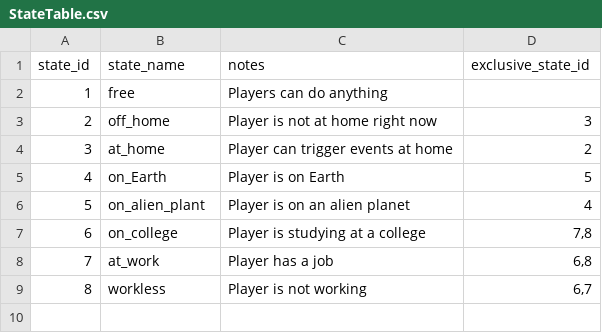
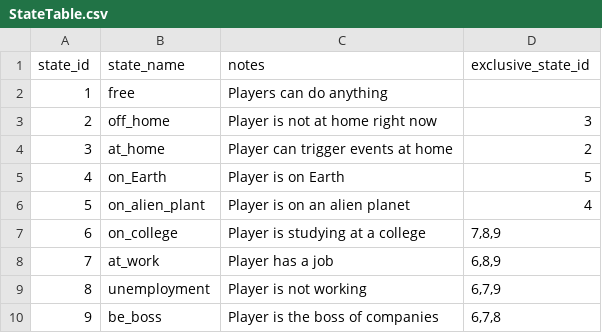
Before and after one commit to 1183572098/second_life_game_project, a CSV file: static/config/StateTable.csv, drawn as a sheet.

```diff
--- a/static/config/StateTable.csv
+++ b/static/config/StateTable.csv
@@ -6,4 +6,5 @@ state_id,state_name,notes,exclusive_state_id
 5,on_alien_plant,Player is on an alien planet,4
-6,on_college,Player is studying at a college,"7,8"
-7,at_work,Player has a job,"6,8"
-8,workless,Player is not working,"6,7"
+6,on_college,Player is studying at a college,"7,8,9"
+7,at_work,Player has a job,"6,8,9"
+8,unemployment,Player is not working,"6,7,9"
+9,be_boss,Player is the boss of companies,"6,7,8"
```
Also changed, not shown: static/config/event.csv.
